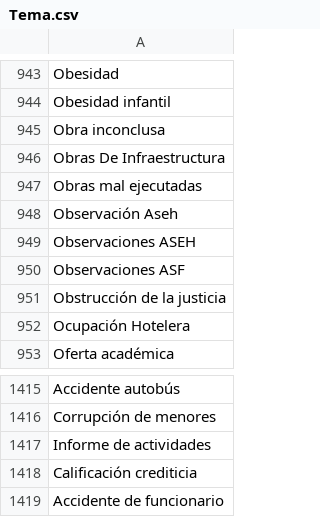
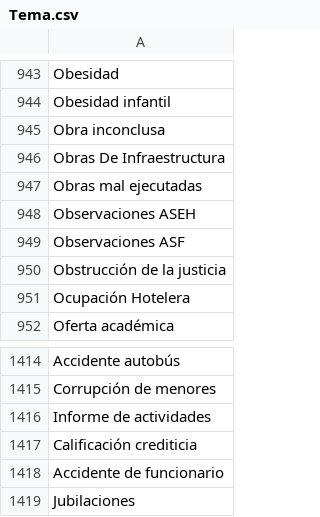
Before and after one commit to thelonious9/radio, a CSV file: Tema.csv, drawn as a sheet; only a part is shown, gaps mark what is left out.

Commit message:
Actualizo temas. Quito observación aseh y añado jubilaciones

```diff
--- a/Tema.csv
+++ b/Tema.csv
@@ -947,3 +947,2 @@ Obras De Infraestructura
 Obras mal ejecutadas
-Observación Aseh
 Observaciones ASEH
@@ -1419 +1418,2 @@ Calificación crediticia
 Accidente de funcionario
+Jubilaciones
```
